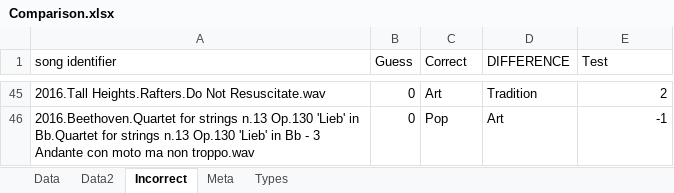
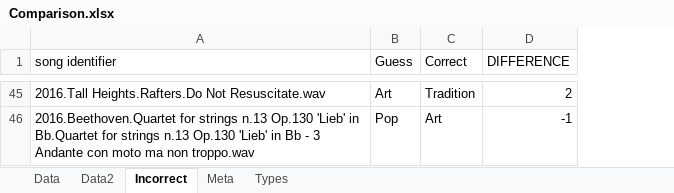
Before and after one commit to grey280/nAud, an Excel workbook: logs/2016-07-21/Comparison.xlsx, sheet Incorrect, drawn as a sheet; only a part is shown, gaps mark what is left out; values as stored, in another font and other column widths than the file's, no borders; conditional formats not drawn; removed rows and columns are numbered as before the commit, all else as after; the diff covers the shown part only; the diff names each change by its address in the sheet, - before the commit and + after, or states it on an @@ line.

```diff
--- a/logs/2016-07-21/Comparison.xlsx (sheet Incorrect)
+++ b/logs/2016-07-21/Comparison.xlsx (sheet Incorrect)
-column D (DIFFERENCE), rows 45-46: Tradition | Art
-D1: Test
+D1: DIFFERENCE
-B45 (Guess): 0
+B45 (Guess): Art
-C45 (Correct): Art
+C45 (Correct): Tradition
-B46 (Guess): 0
+B46 (Guess): Pop
-C46 (Correct): Pop
+C46 (Correct): Art
```
Also changed, not shown: 86 edited cells elsewhere in this sheet, sheet Meta, charts or pictures, 2 other files.
